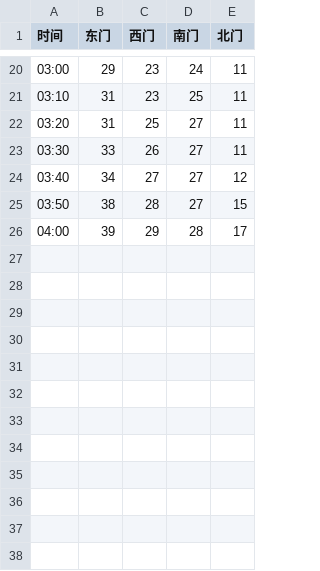
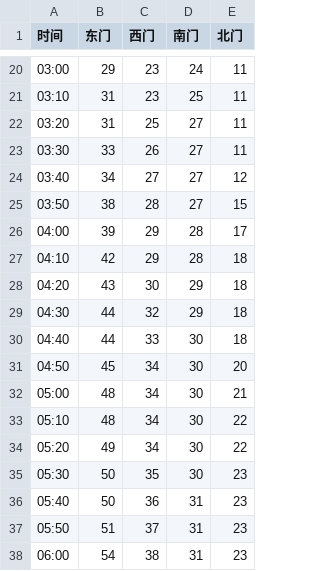
Before and after one commit to Golevka2001/Resources-for-Webpages, a CSV file: chargers_history/data/20221210.csv, drawn as a sheet; only a part is shown, gaps mark what is left out; the diff names each change by its address in the sheet, - before the commit and + after, or states it on an @@ line.

```diff
--- a/chargers_history/data/20221210.csv
+++ b/chargers_history/data/20221210.csv
+row 27: 04:10 | 42 | 29 | 28 | 18
+row 28: 04:20 | 43 | 30 | 29 | 18
+row 29: 04:30 | 44 | 32 | 29 | 18
+row 30: 04:40 | 44 | 33 | 30 | 18
+row 31: 04:50 | 45 | 34 | 30 | 20
+row 32: 05:00 | 48 | 34 | 30 | 21
+row 33: 05:10 | 48 | 34 | 30 | 22
+row 34: 05:20 | 49 | 34 | 30 | 22
+row 35: 05:30 | 50 | 35 | 30 | 23
+row 36: 05:40 | 50 | 36 | 31 | 23
+row 37: 05:50 | 51 | 37 | 31 | 23
+row 38: 06:00 | 54 | 38 | 31 | 23
```
Also changed, not shown: 1 other file.
